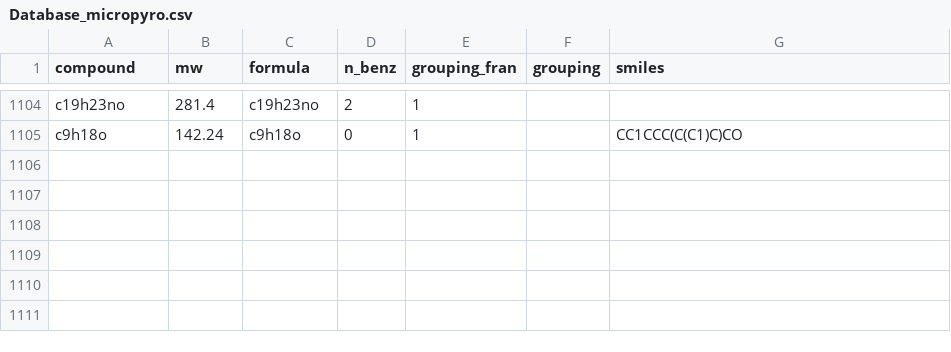
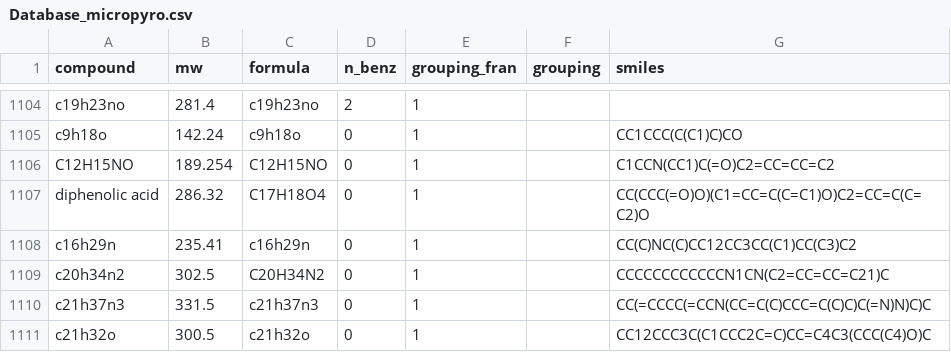
Before and after one commit to Fratorhe/micropyro, a CSV file: micropyro/databases/Database_micropyro.csv, drawn as a sheet; only a part is shown, gaps mark what is left out.

Commit message:
updated database

```diff
--- a/micropyro/databases/Database_micropyro.csv
+++ b/micropyro/databases/Database_micropyro.csv
@@ -1105 +1105,7 @@ c19h23no,281.4,c19h23no,2,1,,
 c9h18o,142.24,c9h18o,0,1,,CC1CCC(C(C1)C)CO
+C12H15NO,189.254,C12H15NO,0,1,,C1CCN(CC1)C(=O)C2=CC=CC=C2
+diphenolic acid,286.32,C17H18O4,0,1,,CC(CCC(=O)O)(C1=CC=C(C=C1)O)C2=CC=C(C=C2)O
+c16h29n,235.41,c16h29n,0,1,,CC(C)NC(C)CC12CC3CC(C1)CC(C3)C2
+c20h34n2,302.5,C20H34N2,0,1,,CCCCCCCCCCCCN1CN(C2=CC=CC=C21)C
+c21h37n3,331.5,c21h37n3,0,1,,CC(=CCCC(=CCN(CC=C(C)CCC=C(C)C)C(=N)N)C)C
+c21h32o,300.5,c21h32o,0,1,,CC12CCC3C(C1CCC2C=C)CC=C4C3(CCC(C4)O)C
```
